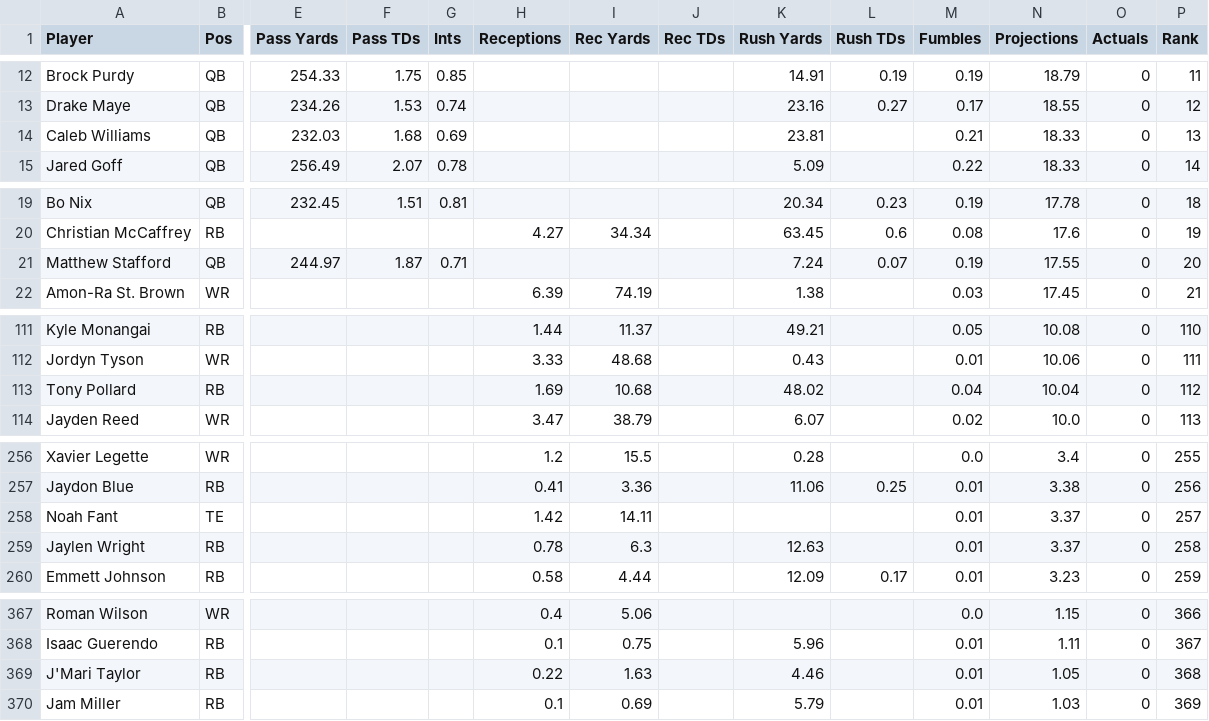
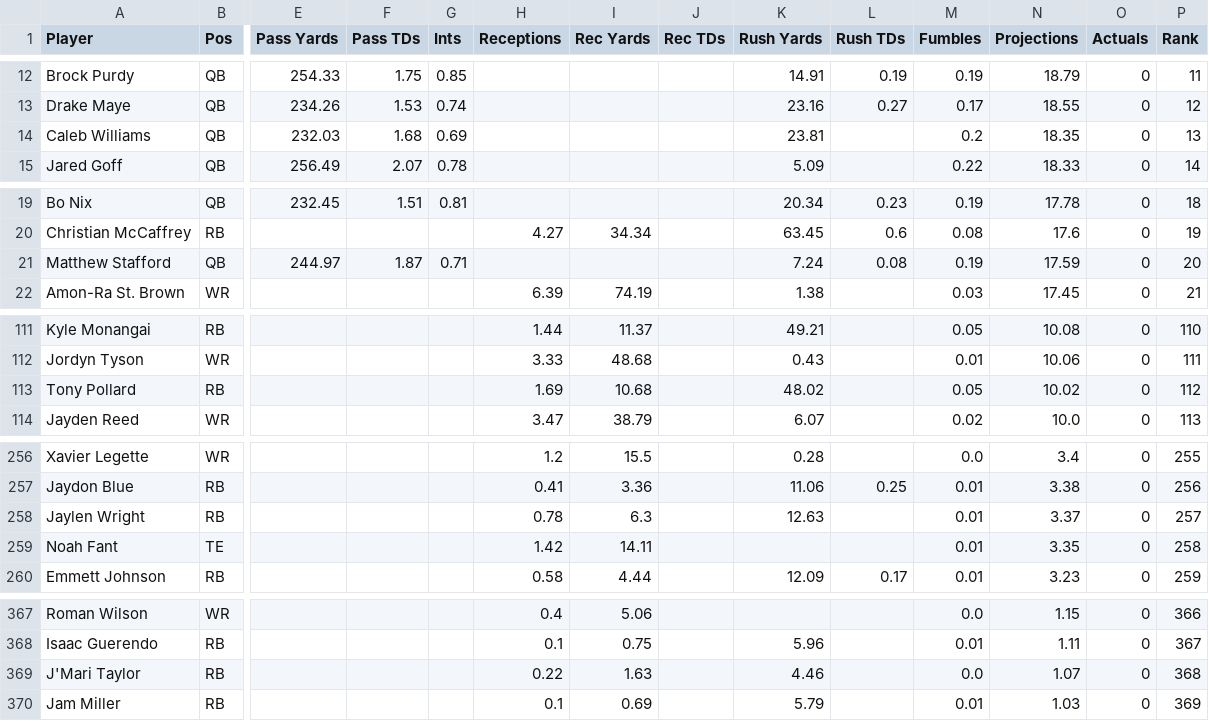
Before and after one commit to Louieza23/wwo_data, a CSV file: props.csv, drawn as a sheet; only a part is shown, gaps mark what is left out; removed rows and columns are numbered as before the commit, all else as after; rows hold the shown columns only; the diff covers the shown part only; the diff names each change by its address in the sheet, - before the commit and + after, or states it on an @@ line.

```diff
--- a/props.csv
+++ b/props.csv
-M14 (Fumbles): 0.21
+M14 (Fumbles): 0.2
-N14 (Projections): 18.33
+N14 (Projections): 18.35
-L21 (Rush TDs): 0.07
+L21 (Rush TDs): 0.08
-N21 (Projections): 17.55
+N21 (Projections): 17.59
-M113 (Fumbles): 0.04
+M113 (Fumbles): 0.05
-N113 (Projections): 10.04
+N113 (Projections): 10.02
-row 258: Noah Fant | TE |  |  |  | 1.42 | 14.11 |  |  |  | 0.01 | 3.37 | 0 | 257
-P258 (Rank): 258
+P258 (Rank): 257
+row 259: Noah Fant | TE |  |  |  | 1.42 | 14.11 |  |  |  | 0.01 | 3.35 | 0 | 258
-M369 (Fumbles): 0.01
+M369 (Fumbles): 0.0
-N369 (Projections): 1.05
+N369 (Projections): 1.07
```
Also changed, not shown: 5 added rows, 5 removed rows and 11 edited cells elsewhere in this file, 1 other file.
